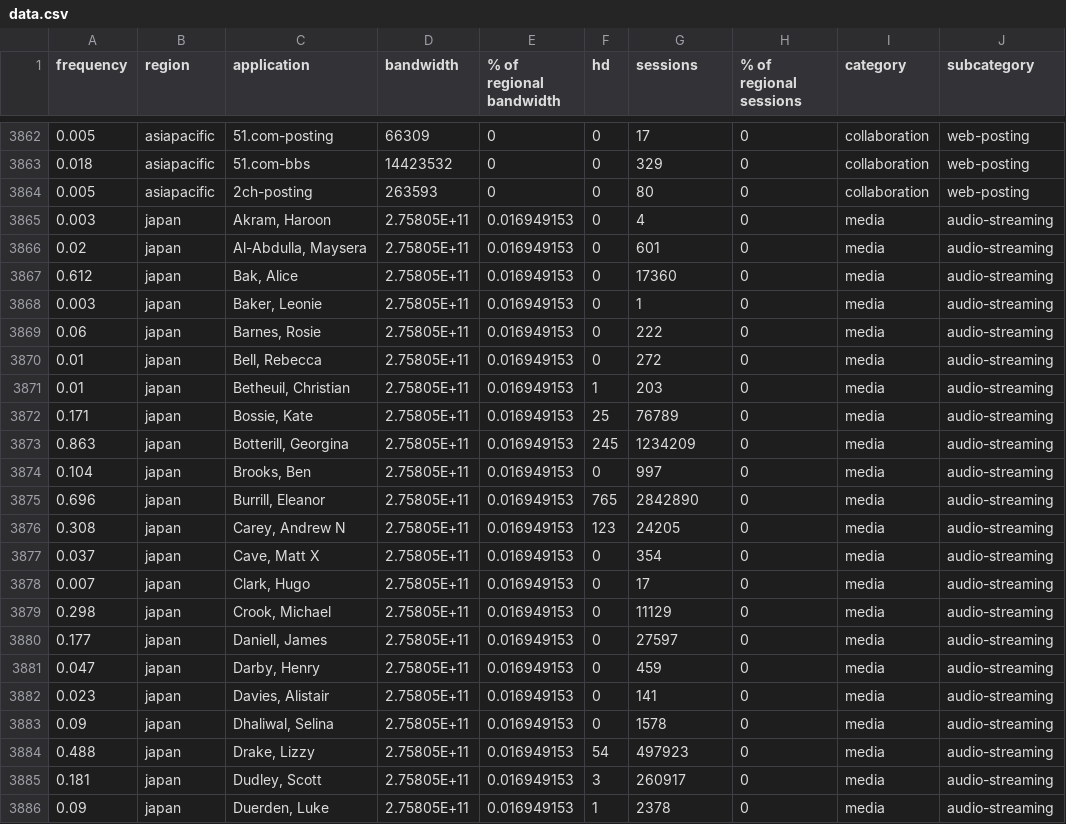
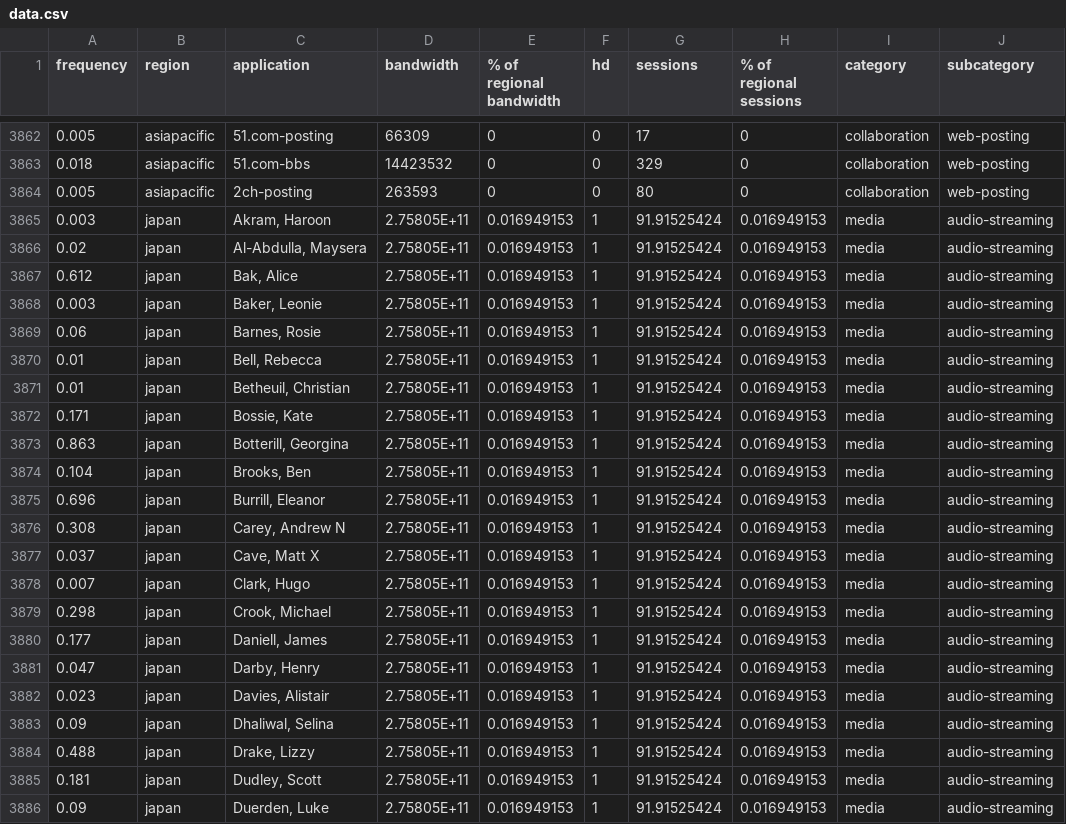
Before and after one commit to betheuil/mural, a CSV file: includes/data.csv, drawn as a sheet; only a part is shown, gaps mark what is left out; the diff covers the shown part only; the diff names each change by its address in the sheet, - before the commit and + after, or states it on an @@ line.

Commit message:
Add files via upload

```diff
--- a/includes/data.csv
+++ b/includes/data.csv
-F3865:F3870 (hd): 0
+F3865:F3870 (hd): 1
-G3865 (sessions): 4
+G3865 (sessions): 91.91525424
-H3865:H3886 (% of regional sessions): 0
+H3865:H3886 (% of regional sessions): 0.016949153
-G3866 (sessions): 601
+G3866 (sessions): 91.91525424
-G3867 (sessions): 17360
+G3867 (sessions): 91.91525424
-G3868 (sessions): 1
+G3868 (sessions): 91.91525424
-G3869 (sessions): 222
+G3869 (sessions): 91.91525424
-G3870 (sessions): 272
+G3870 (sessions): 91.91525424
-G3871 (sessions): 203
+G3871 (sessions): 91.91525424
-F3872 (hd): 25
+F3872 (hd): 1
-G3872 (sessions): 76789
+G3872 (sessions): 91.91525424
-F3873 (hd): 245
+F3873 (hd): 1
-G3873 (sessions): 1234209
+G3873 (sessions): 91.91525424
-F3874 (hd): 0
+F3874 (hd): 1
-G3874 (sessions): 997
+G3874 (sessions): 91.91525424
-F3875 (hd): 765
+F3875 (hd): 1
-G3875 (sessions): 2842890
+G3875 (sessions): 91.91525424
-F3876 (hd): 123
+F3876 (hd): 1
-G3876 (sessions): 24205
+G3876 (sessions): 91.91525424
-F3877:F3883 (hd): 0
+F3877:F3883 (hd): 1
-G3877 (sessions): 354
+G3877 (sessions): 91.91525424
-G3878 (sessions): 17
+G3878 (sessions): 91.91525424
-G3879 (sessions): 11129
+G3879 (sessions): 91.91525424
-G3880 (sessions): 27597
+G3880 (sessions): 91.91525424
-G3881 (sessions): 459
+G3881 (sessions): 91.91525424
-G3882 (sessions): 141
+G3882 (sessions): 91.91525424
-G3883 (sessions): 1578
+G3883 (sessions): 91.91525424
-F3884 (hd): 54
+F3884 (hd): 1
-G3884 (sessions): 497923
+G3884 (sessions): 91.91525424
-F3885 (hd): 3
+F3885 (hd): 1
-G3885 (sessions): 260917
+G3885 (sessions): 91.91525424
-G3886 (sessions): 2378
+G3886 (sessions): 91.91525424
```
Also changed, not shown: 109 edited cells elsewhere in this file.
